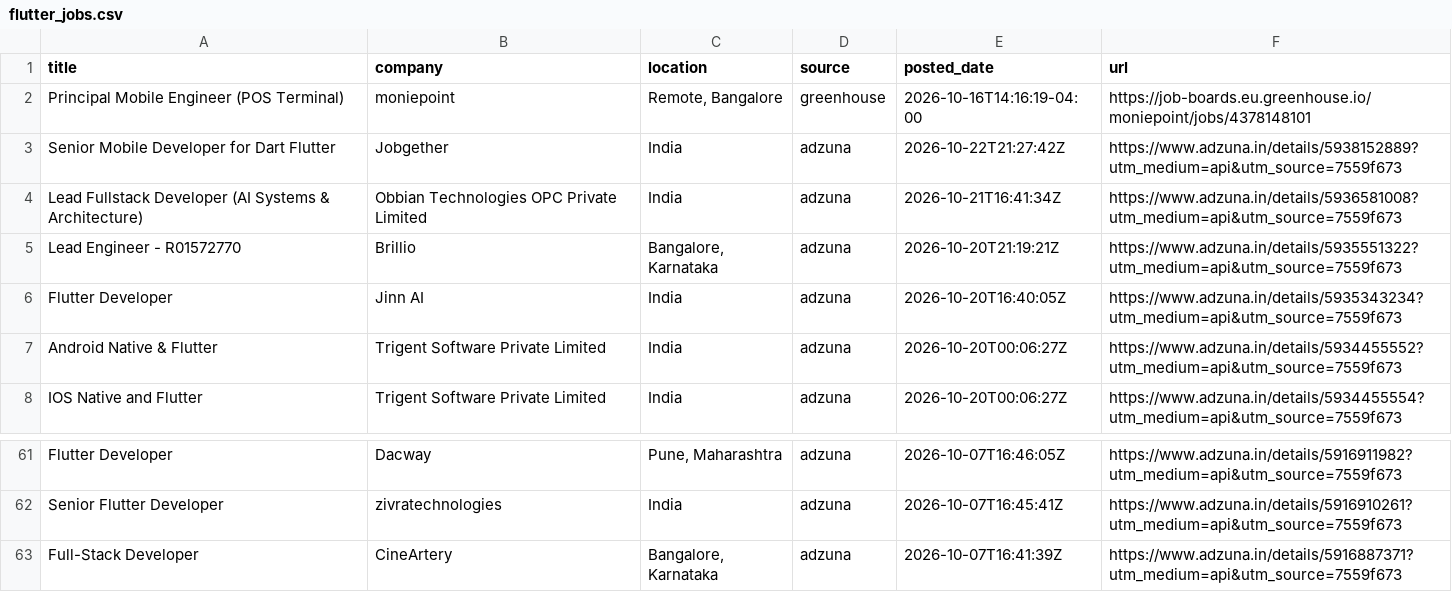
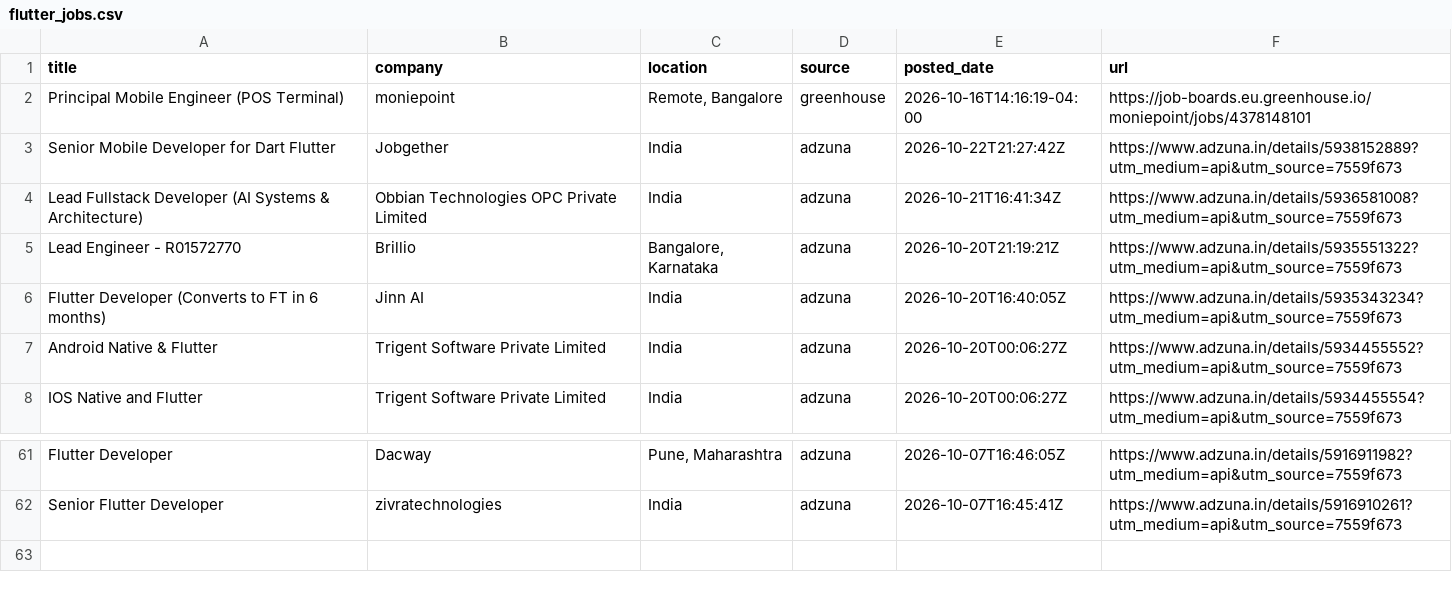
Before and after one commit to jatin-web/flutter-jobs-finder, a CSV file: output/flutter_jobs.csv, drawn as a sheet; only a part is shown, gaps mark what is left out.

```diff
--- a/output/flutter_jobs.csv
+++ b/output/flutter_jobs.csv
@@ -5,3 +5,3 @@ Lead Fullstack Developer (AI Systems & Architecture),Obbian Technologies OPC Pri
 Lead Engineer - R01572770,Brillio,"Bangalore, Karnataka",adzuna,2026-10-20T21:19:21Z,https://www.adzuna.in/details/5935551322?utm_medium=api&utm_source=7559f673
-Flutter Developer,Jinn AI,India,adzuna,2026-10-20T16:40:05Z,https://www.adzuna.in/details/5935343234?utm_medium=api&utm_source=7559f673
+Flutter Developer (Converts to FT in 6 months),Jinn AI,India,adzuna,2026-10-20T16:40:05Z,https://www.adzuna.in/details/5935343234?utm_medium=api&utm_source=7559f673
 Android Native & Flutter,Trigent Software Private Limited,India,adzuna,2026-10-20T00:06:27Z,https://www.adzuna.in/details/5934455552?utm_medium=api&utm_source=7559f673
@@ -62,2 +62 @@ Flutter Developer,Dacway,"Pune, Maharashtra",adzuna,2026-10-07T16:46:05Z,https:/
 Senior Flutter Developer,zivratechnologies,India,adzuna,2026-10-07T16:45:41Z,https://www.adzuna.in/details/5916910261?utm_medium=api&utm_source=7559f673
-Full-Stack Developer,CineArtery,"Bangalore, Karnataka",adzuna,2026-10-07T16:41:39Z,https://www.adzuna.in/details/5916887371?utm_medium=api&utm_source=7559f673
```
Also changed, not shown: 5 other files.
